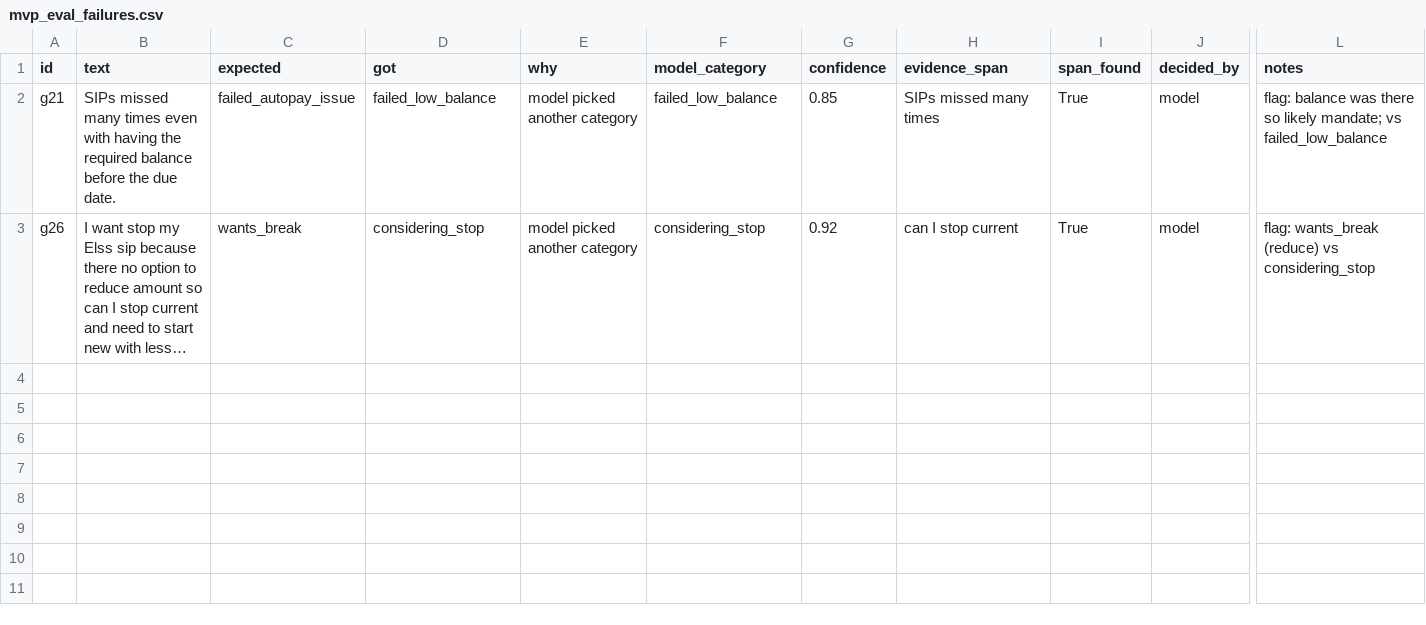
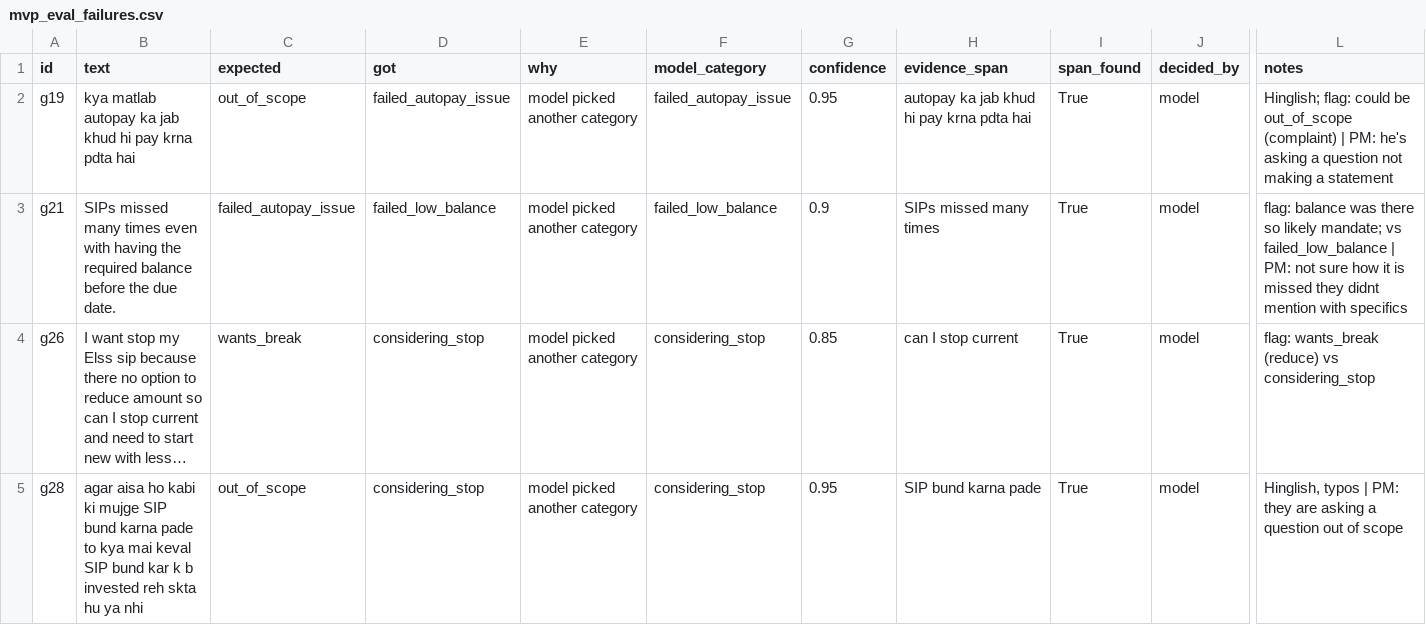
Before and after one commit to RubenSantosh11/SIP-MVP, a CSV file: outputs/mvp_eval_failures.csv, drawn as a sheet; only a part is shown, gaps mark what is left out; long unchanged cells end in …; addresses are those after the commit; rows hold the shown columns only; the diff names each change by its address in the sheet, - before the commit and + after, or states it on an @@ line.

```diff
--- a/outputs/mvp_eval_failures.csv
+++ b/outputs/mvp_eval_failures.csv
+row 2: g19 | kya matlab autopay ka jab khud hi pay krna pdta hai | out_of_scope | failed_autopay_issue | model picked another category | failed_autopay_issue | 0.95 | autopay ka jab khud hi pay krna pdta hai | True | model | Hinglish; flag: could be out_of_scope (complaint) | PM: he's asking a question not making a statement
-G3 (confidence): 0.85
+G3 (confidence): 0.9
-L3 (notes): …vs failed_low_balance
+L3 (notes): …vs failed_low_balance | PM: not sure how it is missed they didnt mention with specifics
-G4 (confidence): 0.92
+G4 (confidence): 0.85
+row 5: g28 | agar aisa ho kabi ki mujge SIP bund karna pade to kya mai keval SIP bund kar k b invested reh skta hu ya nhi | out_of_scope | considering_stop | model picked another category | considering_stop | 0.95 | SIP bund karna pade | True | model | Hinglish, typos | PM: they are asking a question out of scope
```
Also changed, not shown: mvp/golden_set.csv, 3 other files.
